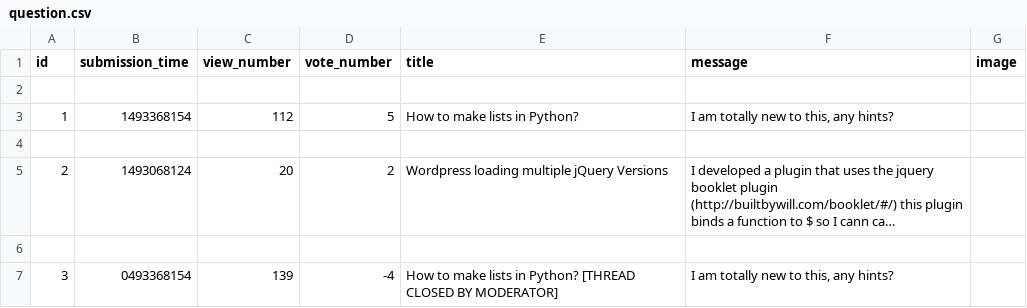
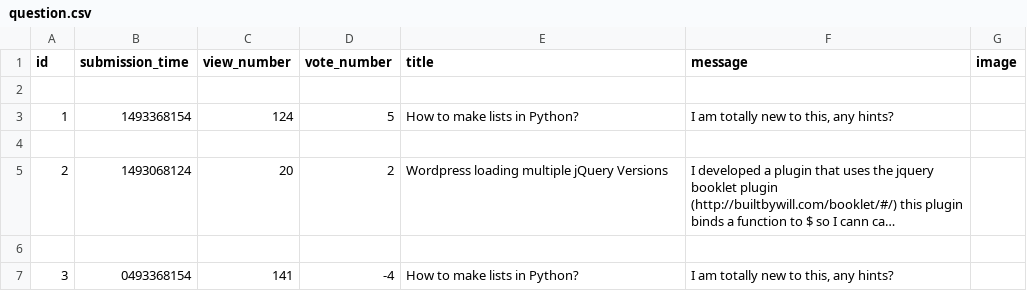
Before and after one commit to dapie346/AskMate, a CSV file: sample_data/question.csv, drawn as a sheet; long unchanged cells end in ….

```diff
--- a/sample_data/question.csv
+++ b/sample_data/question.csv
@@ -2,3 +2,3 @@ id,submission_time,view_number,vote_number,title,message,image
 
-1,1493368154,112,5,How to make lists in Python?,"I am totally new to this, any hints?",
+1,1493368154,124,5,How to make lists in Python?,"I am totally new to this, any hints?",
 
@@ -6,2 +6,2 @@ id,submission_time,view_number,vote_number,title,message,image
 
-3,0493368154,139,-4,How to make lists in Python? [THREAD CLOSED BY MODERATOR],"I am totally new to this, any hints?",
+3,0493368154,141,-4,How to make lists in Python?,"I am totally new to this, any hints?",
```
Also changed, not shown: sample_data/answer.csv, 2 other files.
